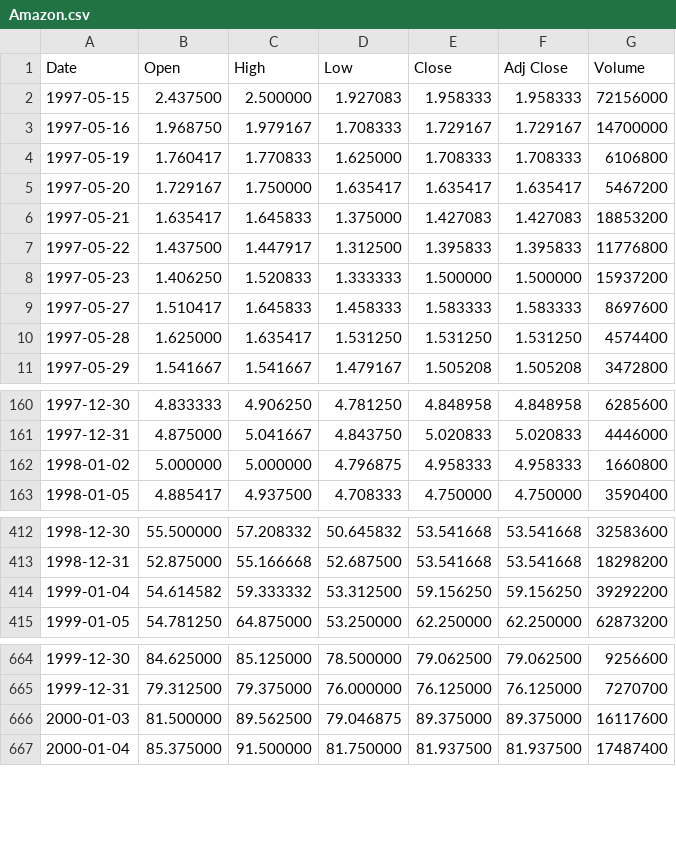
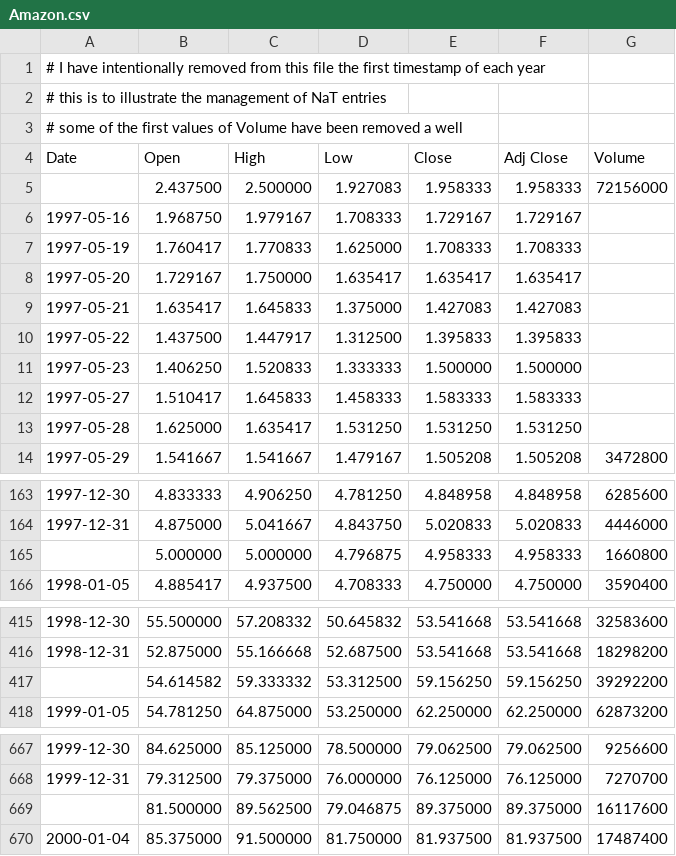
Before and after one commit to ue12-p22/python-numerique, a CSV file: notebooks/Amazon.csv, drawn as a sheet; only a part is shown, gaps mark what is left out; the diff covers the shown part only.

Commit message:
a new notebook on timeseries, temporarily numbered 3-10

```diff
--- a/notebooks/Amazon.csv
+++ b/notebooks/Amazon.csv
@@ -1,11 +1,14 @@
+# I have intentionally removed from this file the first timestamp of each year
+# this is to illustrate the management of NaT entries
+# some of the first values of Volume have been removed a well
 Date,Open,High,Low,Close,Adj Close,Volume
-1997-05-15,2.437500,2.500000,1.927083,1.958333,1.958333,72156000
-1997-05-16,1.968750,1.979167,1.708333,1.729167,1.729167,14700000
-1997-05-19,1.760417,1.770833,1.625000,1.708333,1.708333,6106800
-1997-05-20,1.729167,1.750000,1.635417,1.635417,1.635417,5467200
-1997-05-21,1.635417,1.645833,1.375000,1.427083,1.427083,18853200
-1997-05-22,1.437500,1.447917,1.312500,1.395833,1.395833,11776800
-1997-05-23,1.406250,1.520833,1.333333,1.500000,1.500000,15937200
-1997-05-27,1.510417,1.645833,1.458333,1.583333,1.583333,8697600
-1997-05-28,1.625000,1.635417,1.531250,1.531250,1.531250,4574400
+,2.437500,2.500000,1.927083,1.958333,1.958333,72156000
+1997-05-16,1.968750,1.979167,1.708333,1.729167,1.729167,
+1997-05-19,1.760417,1.770833,1.625000,1.708333,1.708333,
+1997-05-20,1.729167,1.750000,1.635417,1.635417,1.635417,
+1997-05-21,1.635417,1.645833,1.375000,1.427083,1.427083,
+1997-05-22,1.437500,1.447917,1.312500,1.395833,1.395833,
+1997-05-23,1.406250,1.520833,1.333333,1.500000,1.500000,
+1997-05-27,1.510417,1.645833,1.458333,1.583333,1.583333,
+1997-05-28,1.625000,1.635417,1.531250,1.531250,1.531250,
 1997-05-29,1.541667,1.541667,1.479167,1.505208,1.505208,3472800
@@ -161,3 +164,3 @@ Date,Open,High,Low,Close,Adj Close,Volume
 1997-12-31,4.875000,5.041667,4.843750,5.020833,5.020833,4446000
-1998-01-02,5.000000,5.000000,4.796875,4.958333,4.958333,1660800
+,5.000000,5.000000,4.796875,4.958333,4.958333,1660800
 1998-01-05,4.885417,4.937500,4.708333,4.750000,4.750000,3590400
@@ -413,3 +416,3 @@ Date,Open,High,Low,Close,Adj Close,Volume
 1998-12-31,52.875000,55.166668,52.687500,53.541668,53.541668,18298200
-1999-01-04,54.614582,59.333332,53.312500,59.156250,59.156250,39292200
+,54.614582,59.333332,53.312500,59.156250,59.156250,39292200
 1999-01-05,54.781250,64.875000,53.250000,62.250000,62.250000,62873200
@@ -665,3 +668,3 @@ Date,Open,High,Low,Close,Adj Close,Volume
 1999-12-31,79.312500,79.375000,76.000000,76.125000,76.125000,7270700
-2000-01-03,81.500000,89.562500,79.046875,89.375000,89.375000,16117600
+,81.500000,89.562500,79.046875,89.375000,89.375000,16117600
 2000-01-04,85.375000,91.500000,81.750000,81.937500,81.937500,17487400
```
Also changed, not shown: 20 edited cells elsewhere in this file, 6 other files.
